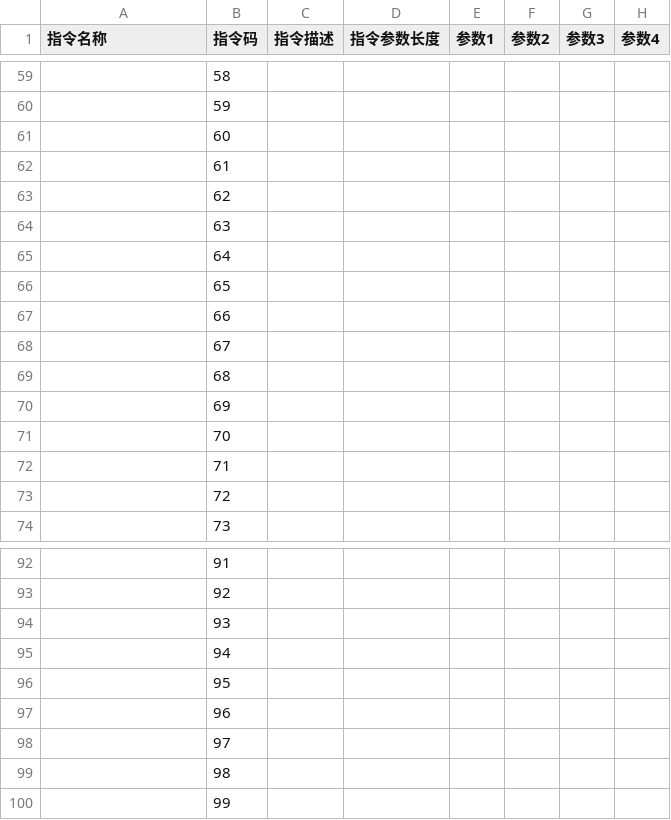
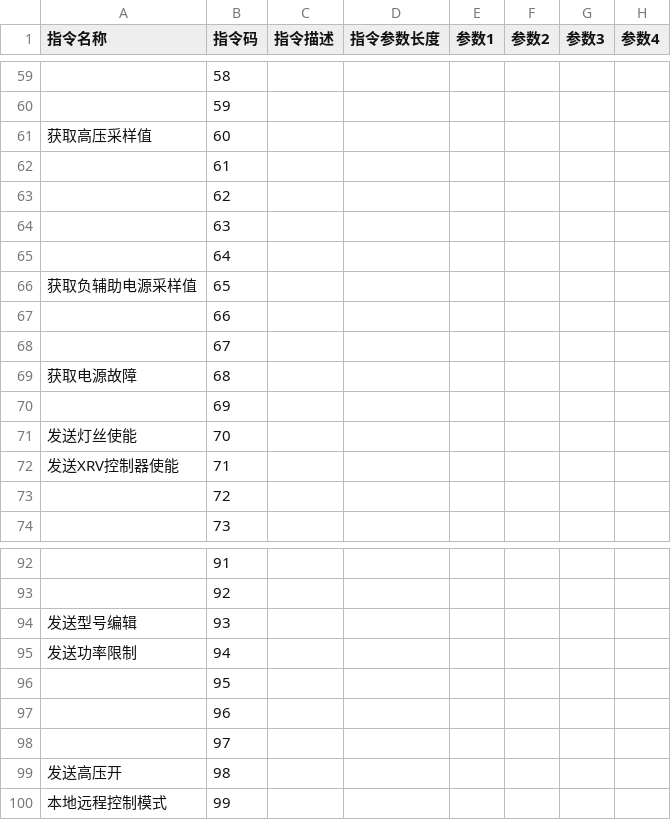
Before and after one commit to Zzz3666/PowerDome, a CSV file: data/communication_instruction_set.csv, drawn as a sheet; only a part is shown, gaps mark what is left out; the diff covers the shown part only.

```diff
--- a/data/communication_instruction_set.csv
+++ b/data/communication_instruction_set.csv
@@ -60,3 +60,3 @@
 ,"59",,,,,,
-,"60",,,,,,
+获取高压采样值,"60",,,,,,
 ,"61",,,,,,
@@ -65,9 +65,9 @@
 ,"64",,,,,,
-,"65",,,,,,
+获取负辅助电源采样值,"65",,,,,,
 ,"66",,,,,,
 ,"67",,,,,,
-,"68",,,,,,
+获取电源故障,"68",,,,,,
 ,"69",,,,,,
-,"70",,,,,,
-,"71",,,,,,
+发送灯丝使能,"70",,,,,,
+发送XRV控制器使能,"71",,,,,,
 ,"72",,,,,,
@@ -93,4 +93,4 @@
 ,"92",,,,,,
-,"93",,,,,,
-,"94",,,,,,
+发送型号编辑,"93",,,,,,
+发送功率限制,"94",,,,,,
 ,"95",,,,,,
@@ -98,3 +98,3 @@
 ,"97",,,,,,
-,"98",,,,,,
-,"99",,,,,,
+发送高压开,"98",,,,,,
+本地远程控制模式,"99",,,,,,
```
Also changed, not shown: 18 edited cells elsewhere in this file.
